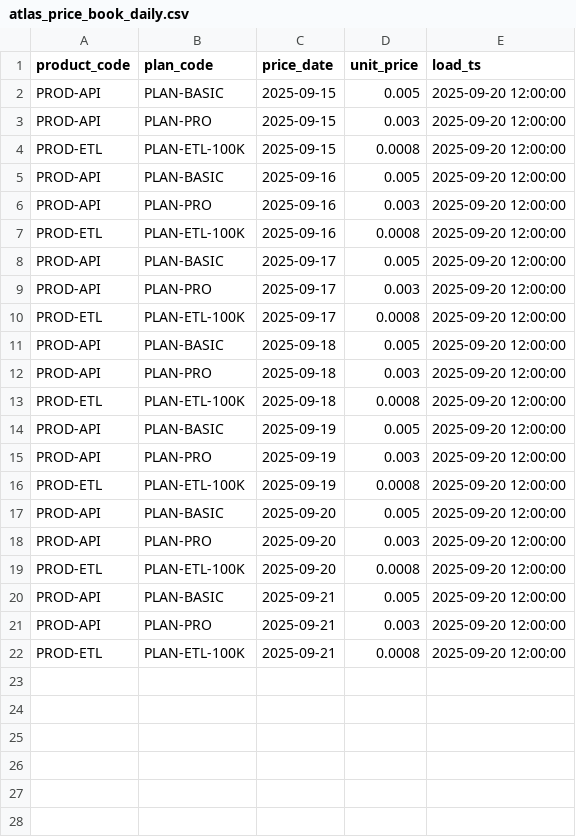
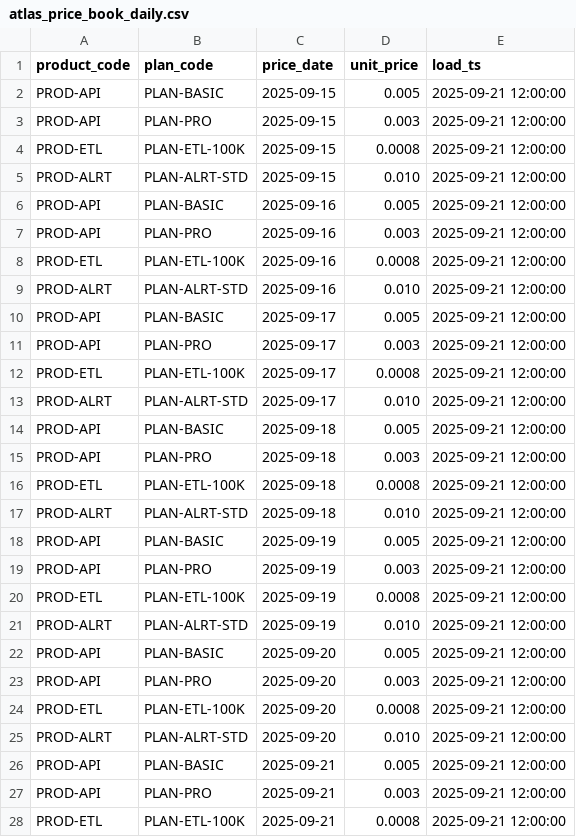
Before and after one commit to moveeleven-data/ledgerline, a CSV file: seeds/atlas_price_book_daily.csv, drawn as a sheet; only a part is shown; the diff covers the shown part only.

```diff
--- a/seeds/atlas_price_book_daily.csv
+++ b/seeds/atlas_price_book_daily.csv
@@ -1,22 +1,28 @@
 product_code,plan_code,price_date,unit_price,load_ts
-PROD-API,PLAN-BASIC,2025-09-15,0.005,2025-09-20 12:00:00
-PROD-API,PLAN-PRO,2025-09-15,0.003,2025-09-20 12:00:00
-PROD-ETL,PLAN-ETL-100K,2025-09-15,0.0008,2025-09-20 12:00:00
-PROD-API,PLAN-BASIC,2025-09-16,0.005,2025-09-20 12:00:00
-PROD-API,PLAN-PRO,2025-09-16,0.003,2025-09-20 12:00:00
-PROD-ETL,PLAN-ETL-100K,2025-09-16,0.0008,2025-09-20 12:00:00
-PROD-API,PLAN-BASIC,2025-09-17,0.005,2025-09-20 12:00:00
-PROD-API,PLAN-PRO,2025-09-17,0.003,2025-09-20 12:00:00
-PROD-ETL,PLAN-ETL-100K,2025-09-17,0.0008,2025-09-20 12:00:00
-PROD-API,PLAN-BASIC,2025-09-18,0.005,2025-09-20 12:00:00
-PROD-API,PLAN-PRO,2025-09-18,0.003,2025-09-20 12:00:00
-PROD-ETL,PLAN-ETL-100K,2025-09-18,0.0008,2025-09-20 12:00:00
-PROD-API,PLAN-BASIC,2025-09-19,0.005,2025-09-20 12:00:00
-PROD-API,PLAN-PRO,2025-09-19,0.003,2025-09-20 12:00:00
-PROD-ETL,PLAN-ETL-100K,2025-09-19,0.0008,2025-09-20 12:00:00
-PROD-API,PLAN-BASIC,2025-09-20,0.005,2025-09-20 12:00:00
-PROD-API,PLAN-PRO,2025-09-20,0.003,2025-09-20 12:00:00
-PROD-ETL,PLAN-ETL-100K,2025-09-20,0.0008,2025-09-20 12:00:00
-PROD-API,PLAN-BASIC,2025-09-21,0.005,2025-09-20 12:00:00
-PROD-API,PLAN-PRO,2025-09-21,0.003,2025-09-20 12:00:00
-PROD-ETL,PLAN-ETL-100K,2025-09-21,0.0008,2025-09-20 12:00:00
+PROD-API,PLAN-BASIC,2025-09-15,0.005,2025-09-21 12:00:00
+PROD-API,PLAN-PRO,2025-09-15,0.003,2025-09-21 12:00:00
+PROD-ETL,PLAN-ETL-100K,2025-09-15,0.0008,2025-09-21 12:00:00
+PROD-ALRT,PLAN-ALRT-STD,2025-09-15,0.010,2025-09-21 12:00:00
+PROD-API,PLAN-BASIC,2025-09-16,0.005,2025-09-21 12:00:00
+PROD-API,PLAN-PRO,2025-09-16,0.003,2025-09-21 12:00:00
+PROD-ETL,PLAN-ETL-100K,2025-09-16,0.0008,2025-09-21 12:00:00
+PROD-ALRT,PLAN-ALRT-STD,2025-09-16,0.010,2025-09-21 12:00:00
+PROD-API,PLAN-BASIC,2025-09-17,0.005,2025-09-21 12:00:00
+PROD-API,PLAN-PRO,2025-09-17,0.003,2025-09-21 12:00:00
+PROD-ETL,PLAN-ETL-100K,2025-09-17,0.0008,2025-09-21 12:00:00
+PROD-ALRT,PLAN-ALRT-STD,2025-09-17,0.010,2025-09-21 12:00:00
+PROD-API,PLAN-BASIC,2025-09-18,0.005,2025-09-21 12:00:00
+PROD-API,PLAN-PRO,2025-09-18,0.003,2025-09-21 12:00:00
+PROD-ETL,PLAN-ETL-100K,2025-09-18,0.0008,2025-09-21 12:00:00
+PROD-ALRT,PLAN-ALRT-STD,2025-09-18,0.010,2025-09-21 12:00:00
+PROD-API,PLAN-BASIC,2025-09-19,0.005,2025-09-21 12:00:00
+PROD-API,PLAN-PRO,2025-09-19,0.003,2025-09-21 12:00:00
+PROD-ETL,PLAN-ETL-100K,2025-09-19,0.0008,2025-09-21 12:00:00
+PROD-ALRT,PLAN-ALRT-STD,2025-09-19,0.010,2025-09-21 12:00:00
+PROD-API,PLAN-BASIC,2025-09-20,0.005,2025-09-21 12:00:00
+PROD-API,PLAN-PRO,2025-09-20,0.003,2025-09-21 12:00:00
+PROD-ETL,PLAN-ETL-100K,2025-09-20,0.0008,2025-09-21 12:00:00
+PROD-ALRT,PLAN-ALRT-STD,2025-09-20,0.010,2025-09-21 12:00:00
+PROD-API,PLAN-BASIC,2025-09-21,0.005,2025-09-21 12:00:00
+PROD-API,PLAN-PRO,2025-09-21,0.003,2025-09-21 12:00:00
+PROD-ETL,PLAN-ETL-100K,2025-09-21,0.0008,2025-09-21 12:00:00
```
Also changed, not shown: 29 added rows elsewhere in this file, seeds/atlas_catalog_plan_info.csv, seeds/atlas_crm_customer_info.csv, 15 other files.
